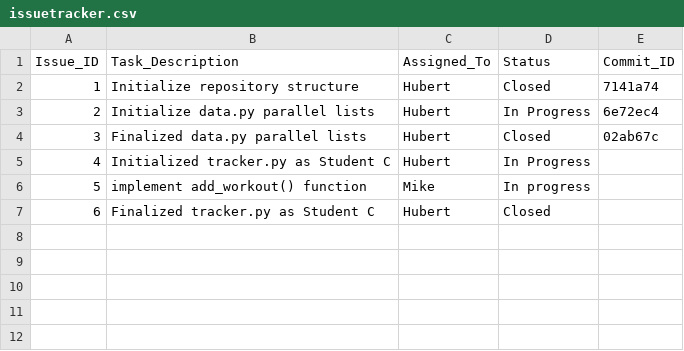
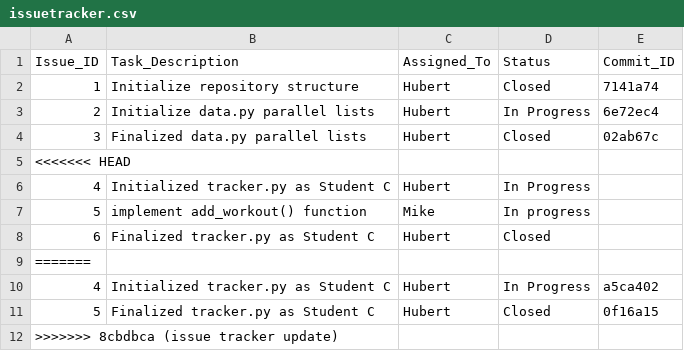
Before and after one commit to xiaoling0316/ET574-HB-Project1-G2, a CSV file: issuetracker.csv, drawn as a sheet.

Commit message:
issue tracker update

```diff
--- a/issuetracker.csv
+++ b/issuetracker.csv
@@ -4,2 +4,3 @@ Issue_ID, Task_Description, Assigned_To, Status, Commit_ID
 3, Finalized data.py parallel lists, Hubert, Closed, 02ab67c
+<<<<<<< HEAD
 4, Initialized tracker.py as Student C, Hubert, In Progress,
@@ -7 +8,5 @@ Issue_ID, Task_Description, Assigned_To, Status, Commit_ID
 6, Finalized tracker.py as Student C, Hubert, Closed,
+=======
+4, Initialized tracker.py as Student C, Hubert, In Progress, a5ca402
+5, Finalized tracker.py as Student C, Hubert, Closed, 0f16a15
+>>>>>>> 8cbdbca (issue tracker update)
```
Also changed, not shown: 1 other file.
